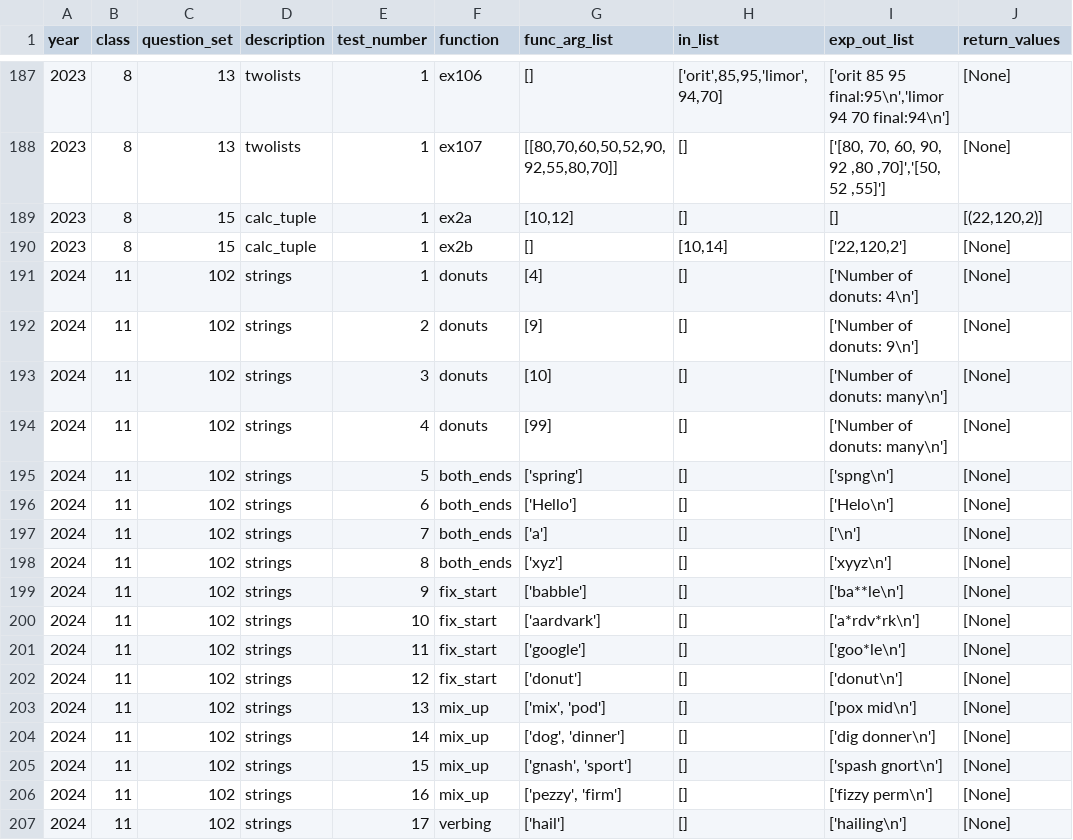
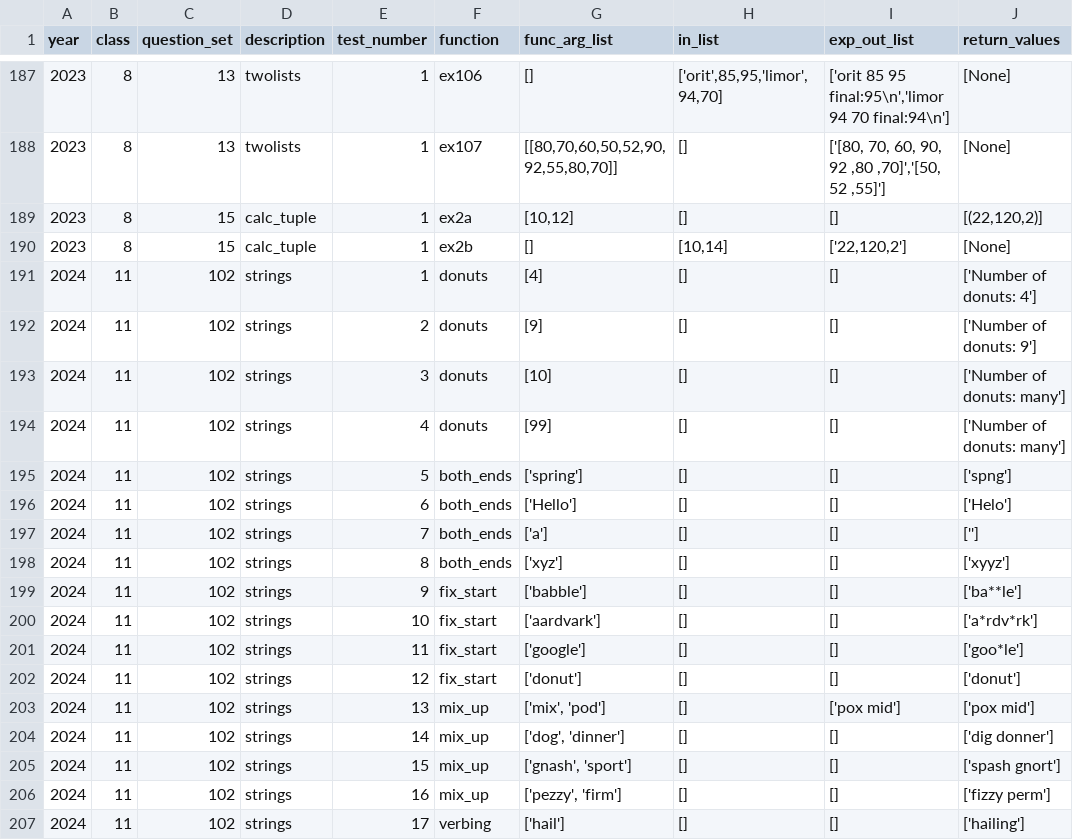
Before and after one commit to tomer2b/auto_grading, a CSV file: auto_grading/tasks.csv, drawn as a sheet; only a part is shown, gaps mark what is left out; the diff covers the shown part only.

```diff
--- a/auto_grading/tasks.csv
+++ b/auto_grading/tasks.csv
@@ -190,18 +190,18 @@ year,class,question_set,description,test_number,function,func_arg_list,in_list,e
 2023,8,15,"calc_tuple",1,ex2b,"[]","[10,14]","['22,120,2']","[None]"
-2024,11,102,"strings",1,donuts,"[4]","[]","['Number of donuts: 4\n']","[None]"
-2024,11,102,"strings",2,donuts,"[9]","[]","['Number of donuts: 9\n']","[None]"
-2024,11,102,"strings",3,donuts,"[10]","[]","['Number of donuts: many\n']","[None]"
-2024,11,102,"strings",4,donuts,"[99]","[]","['Number of donuts: many\n']","[None]"
-2024,11,102,"strings",5,both_ends,"['spring']","[]","['spng\n']","[None]"
-2024,11,102,"strings",6,both_ends,"['Hello']","[]","['Helo\n']","[None]"
-2024,11,102,"strings",7,both_ends,"['a']","[]","['\n']","[None]"
-2024,11,102,"strings",8,both_ends,"['xyz']","[]","['xyyz\n']","[None]"
-2024,11,102,"strings",9,fix_start,"['babble']","[]","['ba**le\n']","[None]"
-2024,11,102,"strings",10,fix_start,"['aardvark']","[]","['a*rdv*rk\n']","[None]"
-2024,11,102,"strings",11,fix_start,"['google']","[]","['goo*le\n']","[None]"
-2024,11,102,"strings",12,fix_start,"['donut']","[]","['donut\n']","[None]"
-2024,11,102,"strings",13,mix_up,"['mix', 'pod']","[]","['pox mid\n']","[None]"
-2024,11,102,"strings",14,mix_up,"['dog', 'dinner']","[]","['dig donner\n']","[None]"
-2024,11,102,"strings",15,mix_up,"['gnash', 'sport']","[]","['spash gnort\n']","[None]"
-2024,11,102,"strings",16,mix_up,"['pezzy', 'firm']","[]","['fizzy perm\n']","[None]"
-2024,11,102,"strings",17,verbing,"['hail']","[]","['hailing\n']","[None]"
+2024,11,102,"strings",1,donuts,"[4]","[]","[]","['Number of donuts: 4']"
+2024,11,102,"strings",2,donuts,"[9]","[]","[]","['Number of donuts: 9']"
+2024,11,102,"strings",3,donuts,"[10]","[]","[]","['Number of donuts: many']"
+2024,11,102,"strings",4,donuts,"[99]","[]","[]","['Number of donuts: many']"
+2024,11,102,"strings",5,both_ends,"['spring']","[]","[]","['spng']"
+2024,11,102,"strings",6,both_ends,"['Hello']","[]","[]","['Helo']"
+2024,11,102,"strings",7,both_ends,"['a']","[]","[]","['']"
+2024,11,102,"strings",8,both_ends,"['xyz']","[]","[]","['xyyz']"
+2024,11,102,"strings",9,fix_start,"['babble']","[]","[]","['ba**le']"
+2024,11,102,"strings",10,fix_start,"['aardvark']","[]","[]","['a*rdv*rk']"
+2024,11,102,"strings",11,fix_start,"['google']","[]","[]","['goo*le']"
+2024,11,102,"strings",12,fix_start,"['donut']","[]","[]","['donut']"
+2024,11,102,"strings",13,mix_up,"['mix', 'pod']","[]","['pox mid']","['pox mid']"
+2024,11,102,"strings",14,mix_up,"['dog', 'dinner']","[]","[]","['dig donner']"
+2024,11,102,"strings",15,mix_up,"['gnash', 'sport']","[]","[]","['spash gnort']"
+2024,11,102,"strings",16,mix_up,"['pezzy', 'firm']","[]","[]","['fizzy perm']"
+2024,11,102,"strings",17,verbing,"['hail']","[]","[]","['hailing']"
```
Also changed, not shown: 18 edited cells elsewhere in this file, 1 other file.
